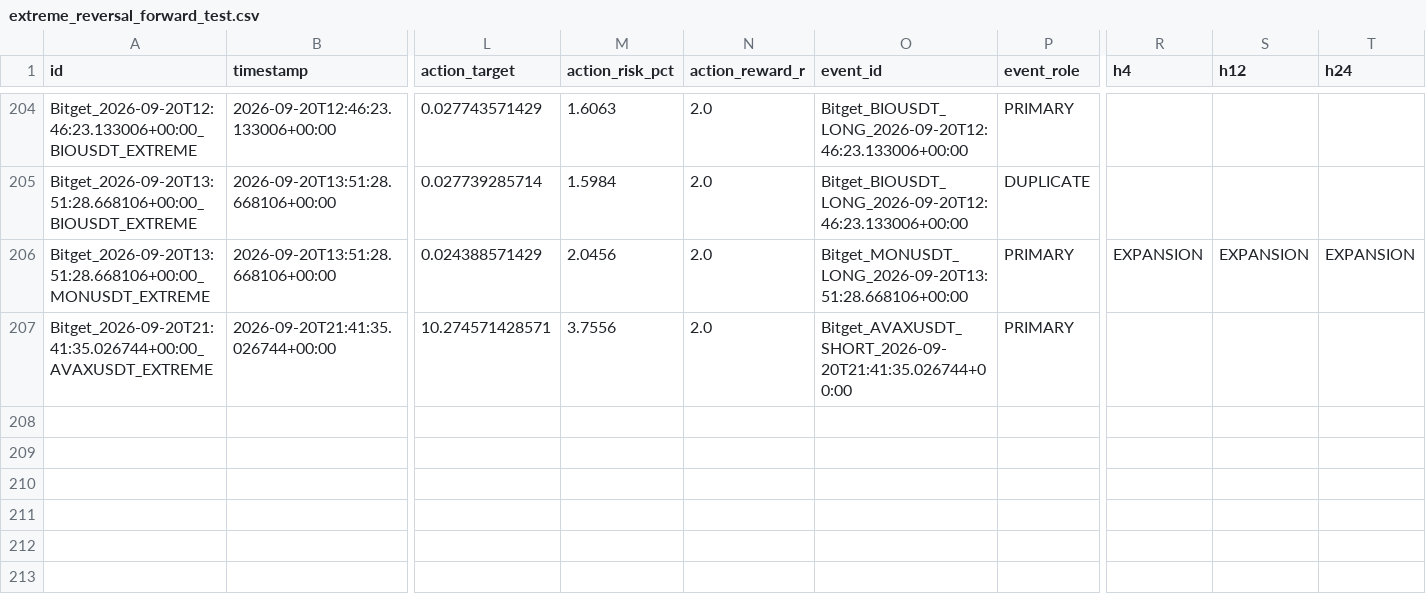
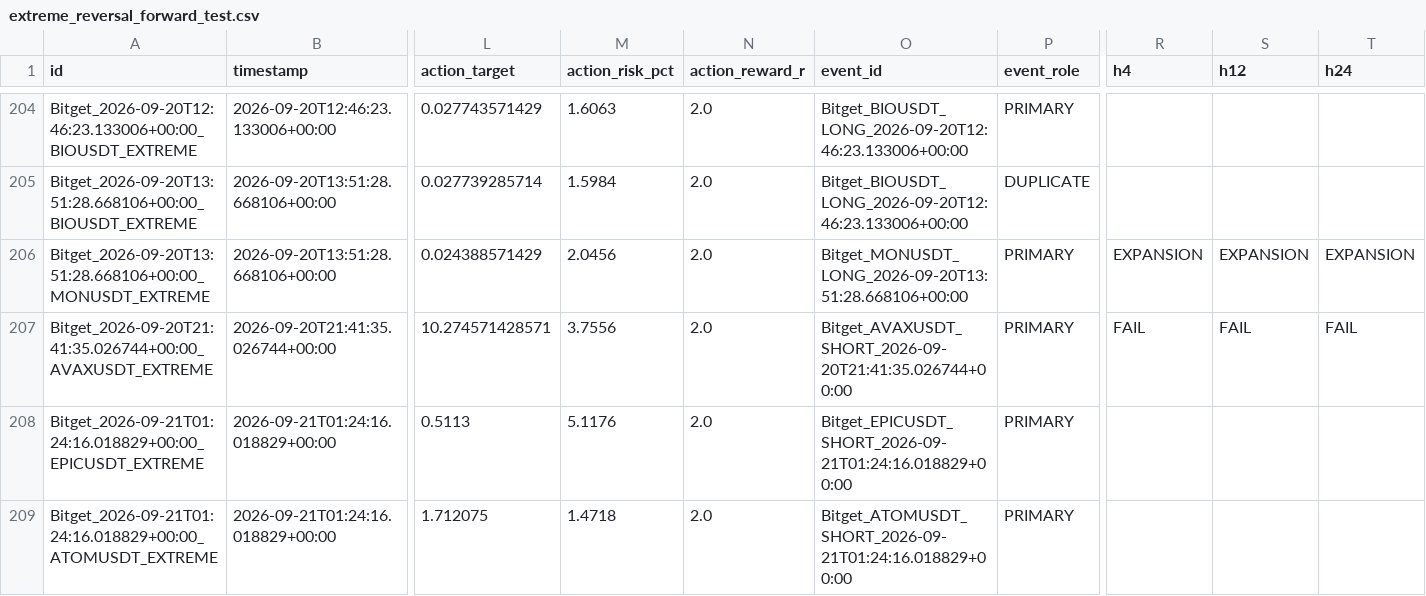
Before and after one commit to KikikJourney/Crypto-Scanner, a CSV file: data/extreme_reversal_forward_test.csv, drawn as a sheet; only a part is shown, gaps mark what is left out; rows hold the shown columns only; the diff names each change by its address in the sheet, - before the commit and + after, or states it on an @@ line.

```diff
--- a/data/extreme_reversal_forward_test.csv
+++ b/data/extreme_reversal_forward_test.csv
-R207 (h4): (empty)
+R207 (h4): FAIL
-S207 (h12): (empty)
+S207 (h12): FAIL
-T207 (h24): (empty)
+T207 (h24): FAIL
+row 208: Bitget_2026-09-21T01:24:16.018829+00:00_EPICUSDT_EXTREME | 2026-09-21T01:24:16.018829+00:00 | 0.5113 | 5.1176 | 2.0 | Bitget_EPICUSDT_SHORT_2026-09-21T01:24:16.018829+00:00 | PRIMARY
+row 209: Bitget_2026-09-21T01:24:16.018829+00:00_ATOMUSDT_EXTREME | 2026-09-21T01:24:16.018829+00:00 | 1.712075 | 1.4718 | 2.0 | Bitget_ATOMUSDT_SHORT_2026-09-21T01:24:16.018829+00:00 | PRIMARY
```
Also changed, not shown: data/actionable_signals.csv, data/scalping_forward_test.csv, 5 other files.
